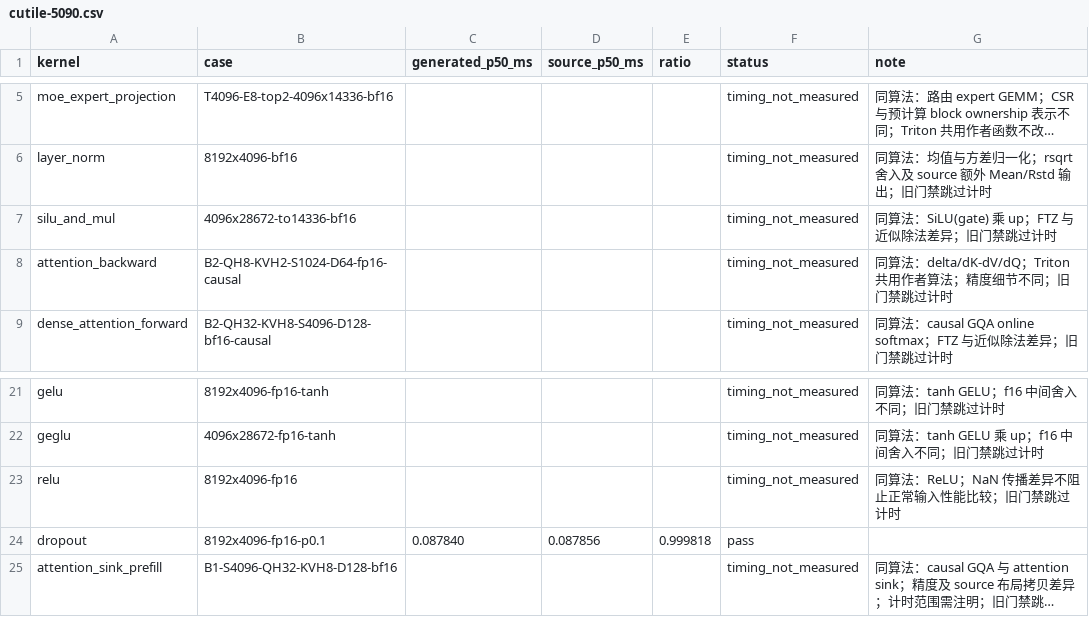
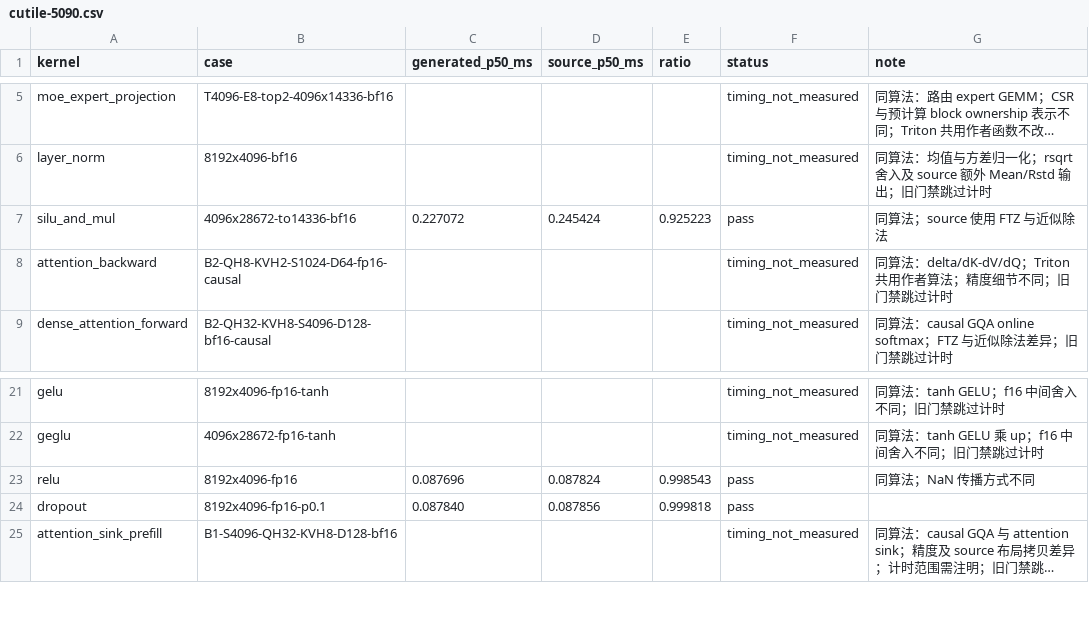
Before and after one commit to zzyu5/Intent, a CSV file: report/baselinev2/cutile-5090.csv, drawn as a sheet; only a part is shown, gaps mark what is left out; long unchanged cells end in …; the diff names each change by its address in the sheet, - before the commit and + after, or states it on an @@ line.

Commit message:
Run cuTile preparations concurrently and publish measured performance

```diff
--- a/report/baselinev2/cutile-5090.csv
+++ b/report/baselinev2/cutile-5090.csv
-C7 (generated_p50_ms): (empty)
+C7 (generated_p50_ms): 0.227072
-D7 (source_p50_ms): (empty)
+D7 (source_p50_ms): 0.245424
-E7 (ratio): (empty)
+E7 (ratio): 0.925223
-F7 (status): timing_not_measured
+F7 (status): pass
-G7 (note): 同算法：SiLU(gate) 乘 up；FTZ 与近似除法差异；旧门禁跳过计时
+G7 (note): 同算法；source 使用 FTZ 与近似除法
-C23 (generated_p50_ms): (empty)
+C23 (generated_p50_ms): 0.087696
-D23 (source_p50_ms): (empty)
+D23 (source_p50_ms): 0.087824
-E23 (ratio): (empty)
+E23 (ratio): 0.998543
-F23 (status): timing_not_measured
+F23 (status): pass
-G23 (note): 同算法：ReLU；NaN 传播差异不阻止正常输入性能比较；旧门禁跳过计时
+G23 (note): 同算法；NaN 传播方式不同
```
Also changed, not shown: 14 other files.
